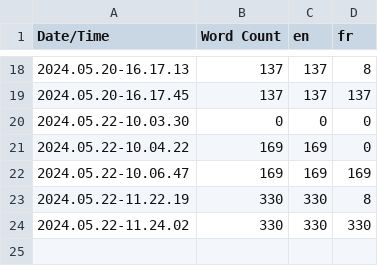
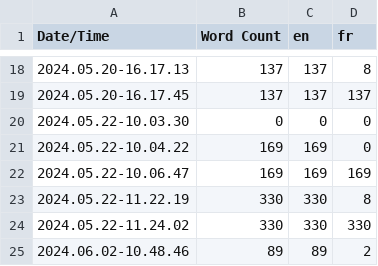
Before and after one commit to slamerly/DeusExMachinaPrototype, a CSV file: Content/Localization/Game/Game.csv, drawn as a sheet; only a part is shown, gaps mark what is left out; the diff names each change by its address in the sheet, - before the commit and + after, or states it on an @@ line.

```diff
--- a/Content/Localization/Game/Game.csv
+++ b/Content/Localization/Game/Game.csv
+row 25: 2024.06.02-10.48.46 | 89 | 89 | 2
```
Also changed, not shown: 16 other files.
